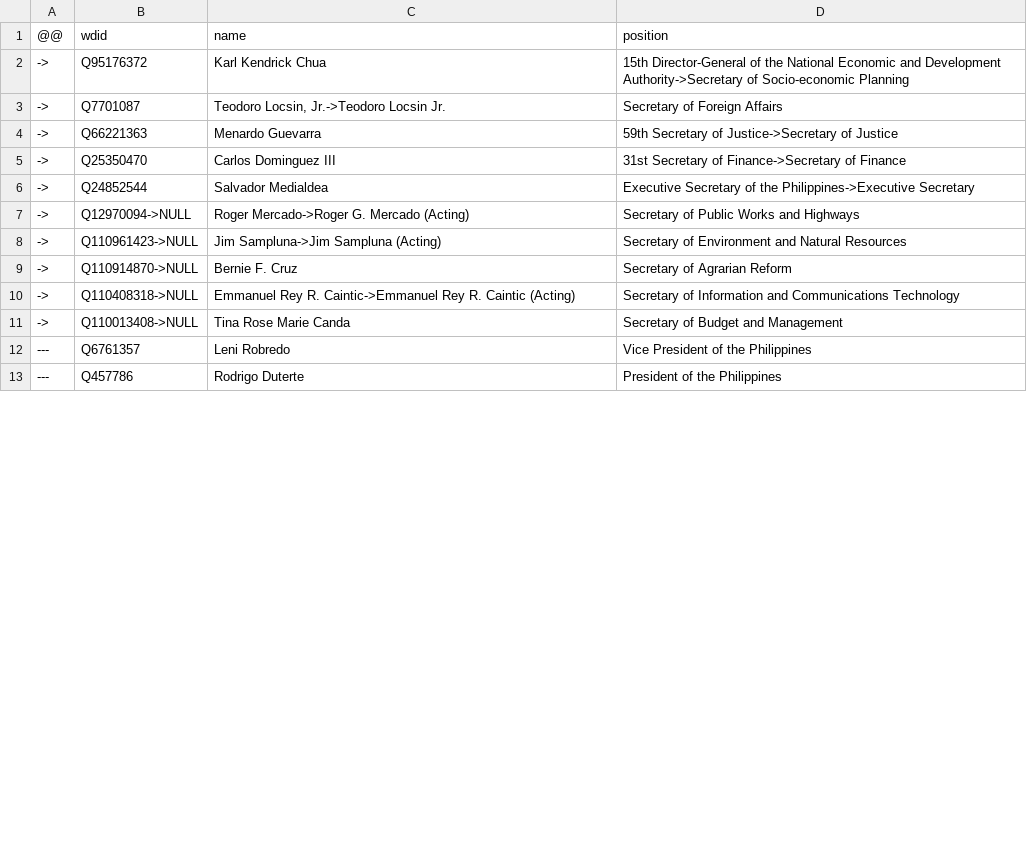
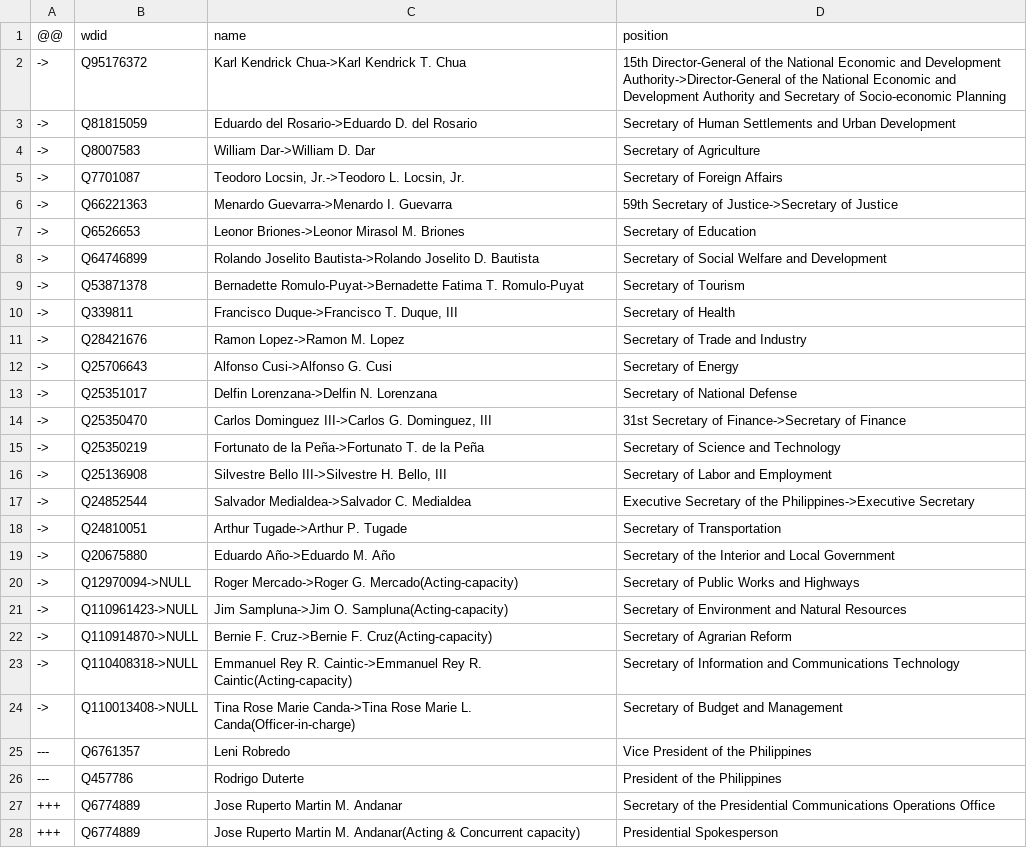
Before and after one commit to every-politician-scrapers/philippines-ministers, a CSV file: data/wikipedia-diff.csv, drawn as a sheet; only a part is shown; the diff covers the shown part only.

```diff
--- a/data/wikipedia-diff.csv
+++ b/data/wikipedia-diff.csv
@@ -1,13 +1,28 @@
 @@,wdid,name,position
-->,Q95176372,Karl Kendrick Chua,15th Director-General of the National Economic and Development Authority->Secretary of Socio-economic Planning
-->,Q7701087,"Teodoro Locsin, Jr.->Teodoro Locsin Jr.",Secretary of Foreign Affairs
-->,Q66221363,Menardo Guevarra,59th Secretary of Justice->Secretary of Justice
-->,Q25350470,Carlos Dominguez III,31st Secretary of Finance->Secretary of Finance
-->,Q24852544,Salvador Medialdea,Executive Secretary of the Philippines->Executive Secretary
-->,Q12970094->NULL,Roger Mercado->Roger G. Mercado (Acting),Secretary of Public Works and Highways
-->,Q110961423->NULL,Jim Sampluna->Jim Sampluna (Acting),Secretary of Environment and Natural Resources
-->,Q110914870->NULL,Bernie F. Cruz,Secretary of Agrarian Reform
-->,Q110408318->NULL,Emmanuel Rey R. Caintic->Emmanuel Rey R. Caintic (Acting),Secretary of Information and Communications Technology
-->,Q110013408->NULL,Tina Rose Marie Canda,Secretary of Budget and Management
+->,Q95176372,Karl Kendrick Chua->Karl Kendrick T. Chua,15th Director-General of the National Economic and Development Authority->Director-General of the National Economic and Development Authority and Secretary of Socio-economic Planning
+->,Q81815059,Eduardo del Rosario->Eduardo D. del Rosario,Secretary of Human Settlements and Urban Development
+->,Q8007583,William Dar->William D. Dar,Secretary of Agriculture
+->,Q7701087,"Teodoro Locsin, Jr.->Teodoro L. Locsin, Jr.",Secretary of Foreign Affairs
+->,Q66221363,Menardo Guevarra->Menardo I. Guevarra,59th Secretary of Justice->Secretary of Justice
+->,Q6526653,Leonor Briones->Leonor Mirasol M. Briones,Secretary of Education
+->,Q64746899,Rolando Joselito Bautista->Rolando Joselito D. Bautista,Secretary of Social Welfare and Development
+->,Q53871378,Bernadette Romulo-Puyat->Bernadette Fatima T. Romulo-Puyat,Secretary of Tourism
+->,Q339811,"Francisco Duque->Francisco T. Duque, III",Secretary of Health
+->,Q28421676,Ramon Lopez->Ramon M. Lopez,Secretary of Trade and Industry
+->,Q25706643,Alfonso Cusi->Alfonso G. Cusi,Secretary of Energy
+->,Q25351017,Delfin Lorenzana->Delfin N. Lorenzana,Secretary of National Defense
+->,Q25350470,"Carlos Dominguez III->Carlos G. Dominguez, III",31st Secretary of Finance->Secretary of Finance
+->,Q25350219,Fortunato de la Peña->Fortunato T. de la Peña,Secretary of Science and Technology
+->,Q25136908,"Silvestre Bello III->Silvestre H. Bello, III",Secretary of Labor and Employment
+->,Q24852544,Salvador Medialdea->Salvador C. Medialdea,Executive Secretary of the Philippines->Executive Secretary
+->,Q24810051,Arthur Tugade->Arthur P. Tugade,Secretary of Transportation
+->,Q20675880,Eduardo Año->Eduardo M. Año,Secretary of the Interior and Local Government
+->,Q12970094->NULL,Roger Mercado->Roger G. Mercado(Acting-capacity),Secretary of Public Works and Highways
+->,Q110961423->NULL,Jim Sampluna->Jim O. Sampluna(Acting-capacity),Secretary of Environment and Natural Resources
+->,Q110914870->NULL,Bernie F. Cruz->Bernie F. Cruz(Acting-capacity),Secretary of Agrarian Reform
+->,Q110408318->NULL,Emmanuel Rey R. Caintic->Emmanuel Rey R. Caintic(Acting-capacity),Secretary of Information and Communications Technology
+->,Q110013408->NULL,Tina Rose Marie Canda->Tina Rose Marie L. Canda(Officer-in-charge),Secretary of Budget and Management
 ---,Q6761357,Leni Robredo,Vice President of the Philippines
 ---,Q457786,Rodrigo Duterte,President of the Philippines
++++,Q6774889,Jose Ruperto Martin M. Andanar,Secretary of the Presidential Communications Operations Office
++++,Q6774889,Jose Ruperto Martin M. Andanar(Acting & Concurrent capacity),Presidential Spokesperson
```
Also changed, not shown: 9 added rows and 1 edited cell elsewhere in this file, data/wikidata.csv, data/wikipedia.csv.
